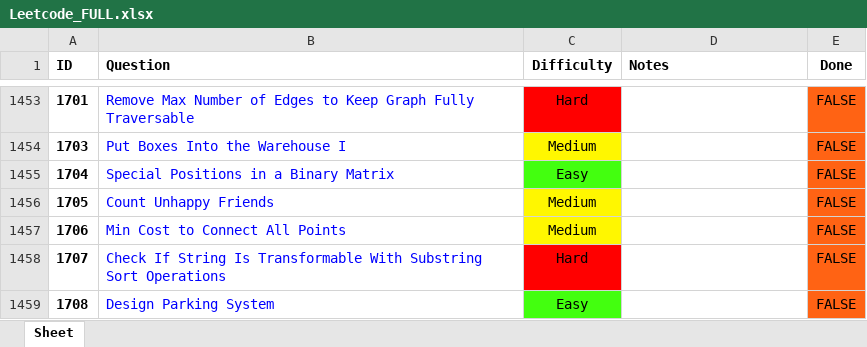
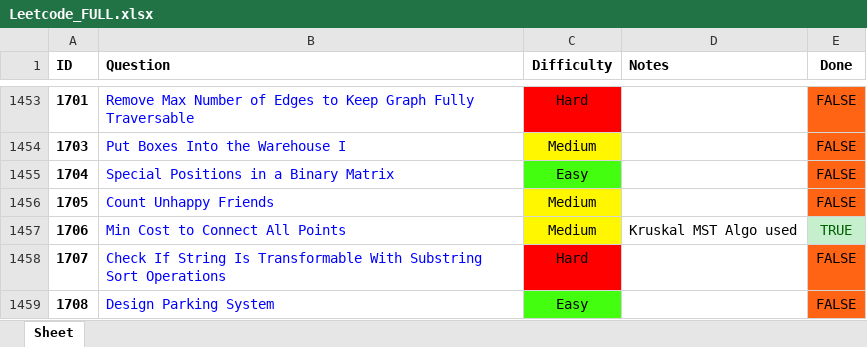
Before and after one commit to RohanTrix/Competitive-Practice, an Excel workbook: DOCS/Leetcode_FULL.xlsx, sheet Sheet, drawn as a sheet; only a part is shown, gaps mark what is left out; values as stored, in another font and other column widths than the file's, no borders; the diff names each change by its address in the sheet, - before the commit and + after, or states it on an @@ line.

```diff
--- a/DOCS/Leetcode_FULL.xlsx (sheet Sheet)
+++ b/DOCS/Leetcode_FULL.xlsx (sheet Sheet)
-D1457 (Notes): (empty)
+D1457 (Notes): Kruskal MST Algo used
-E1457 (Done): FALSE
+E1457 (Done): TRUE
@@ E1457 fill: #FF6314 → #C6EFCE, text colour: black → #006100 @@
```
Also changed, not shown: 2 other files.
